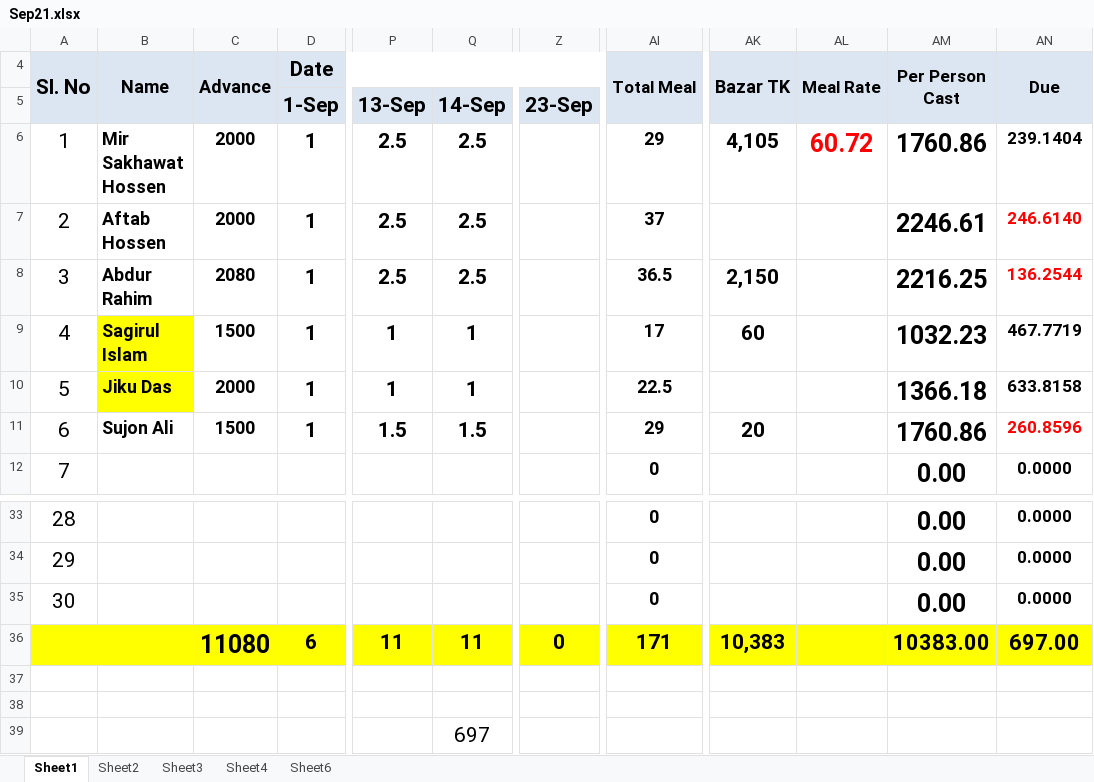
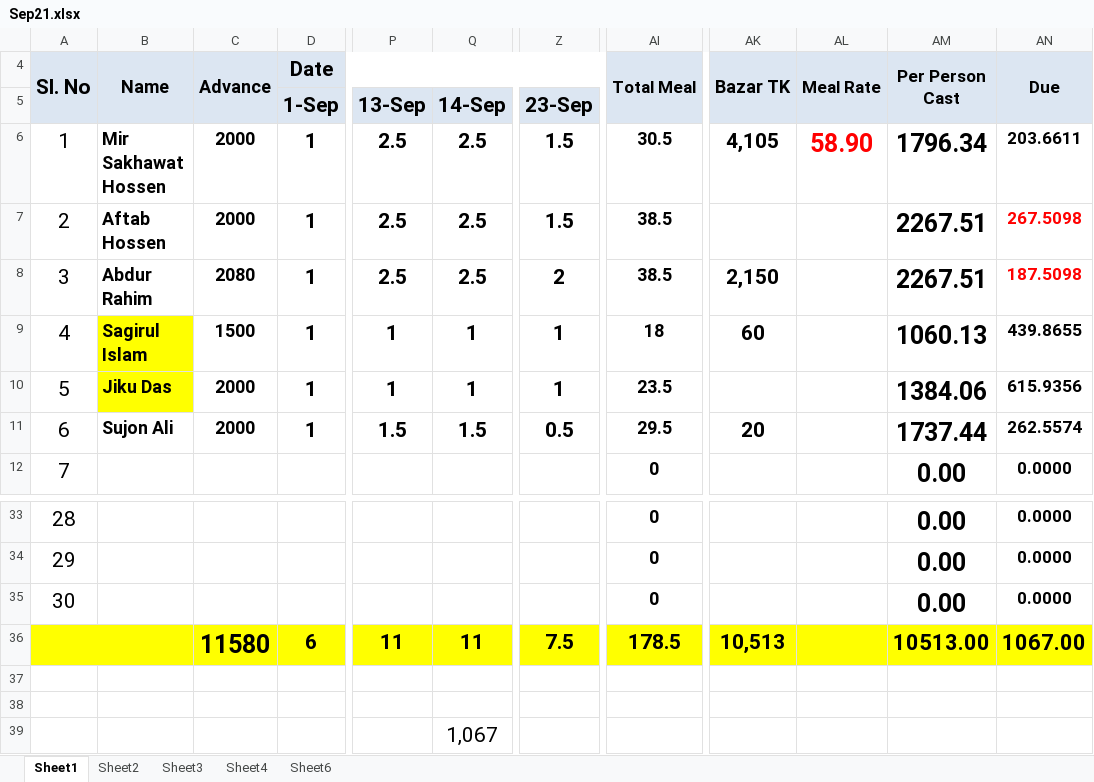
Before and after one commit to sakhawat-code-info/meal, an Excel workbook: Sep21.xlsx, sheet Sheet1, drawn as a sheet; only a part is shown, gaps mark what is left out; values as stored, in another font and other column widths than the file's, no borders; the diff covers the shown part only; the diff names each change by its address in the sheet, - before the commit and + after, or states it on an @@ line.

Commit message:
meal added

```diff
--- a/Sep21.xlsx (sheet Sheet1)
+++ b/Sep21.xlsx (sheet Sheet1)
-Z6:Z7: (empty)
+Z6:Z7: 1.5
-AI6 (Total Meal): 29
+AI6 (Total Meal): 30.5
-AL6 (Meal Rate): 60.72
+AL6 (Meal Rate): 58.90
-AM6 (Per Person Cast): 1760.86
+AM6 (Per Person Cast): 1796.34
-AN6 (Due): 239.1404
+AN6 (Due): 203.6611
-AI7 (Total Meal): 37
+AI7 (Total Meal): 38.5
-AM7 (Per Person Cast): 2246.61
+AM7 (Per Person Cast): 2267.51
-AN7 (Due): 246.6140
+AN7 (Due): 267.5098
-Z8: (empty)
+Z8: 2
-AI8 (Total Meal): 36.5
+AI8 (Total Meal): 38.5
-AM8 (Per Person Cast): 2216.25
+AM8 (Per Person Cast): 2267.51
-AN8 (Due): 136.2544
+AN8 (Due): 187.5098
-Z9:Z10: (empty)
+Z9:Z10: 1
-AI9 (Total Meal): 17
+AI9 (Total Meal): 18
-AM9 (Per Person Cast): 1032.23
+AM9 (Per Person Cast): 1060.13
-AN9 (Due): 467.7719
+AN9 (Due): 439.8655
-AI10 (Total Meal): 22.5
+AI10 (Total Meal): 23.5
-AM10 (Per Person Cast): 1366.18
+AM10 (Per Person Cast): 1384.06
-AN10 (Due): 633.8158
+AN10 (Due): 615.9356
-C11 (Advance): 1500
+C11 (Advance): 2000
-Z11: (empty)
+Z11: 0.5
-AI11 (Total Meal): 29
+AI11 (Total Meal): 29.5
-AM11 (Per Person Cast): 1760.86
+AM11 (Per Person Cast): 1737.44
-AN11 (Due): 260.8596
+AN11 (Due): 262.5574
-AN11 text colour: #FF0000
+AN11 text colour: black
-C36 (Advance): 11080
+C36 (Advance): 11580
-Z36: 0
+Z36: 7.5
-AI36 (Total Meal): 171
+AI36 (Total Meal): 178.5
-AK36 (Bazar TK): 10,383
+AK36 (Bazar TK): 10,513
-AM36 (Per Person Cast): 10383.00
+AM36 (Per Person Cast): 10513.00
-AN36 (Due): 697.00
+AN36 (Due): 1067.00
-Q39: 697
+Q39: 1,067
```
Also changed, not shown: 1 edited cell elsewhere in this sheet.
